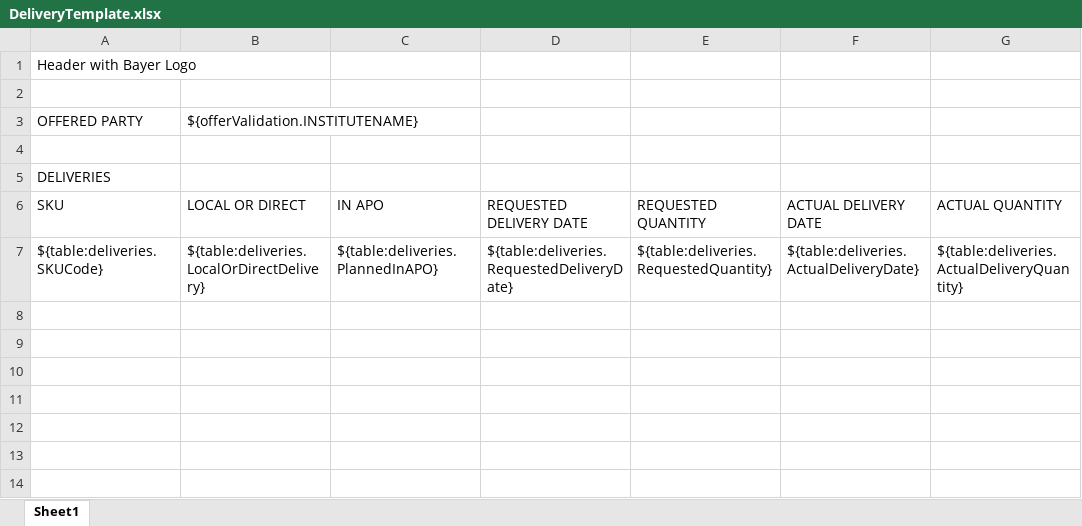
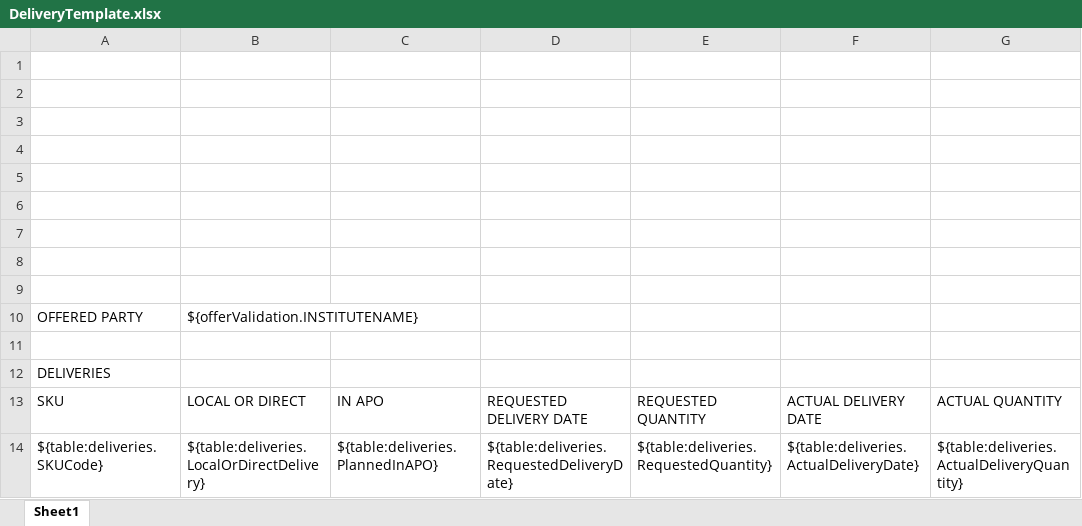
Before and after one commit to mandar-velankar/TNDR_FAST_BACKEND, an Excel workbook: srv/xlsx-templates/DeliveryTemplate.xlsx, sheet Sheet1, drawn as a sheet; only a part is shown; values as stored, in another font and other column widths than the file's, no borders; charts and pictures not drawn; rows hold the shown columns only; the diff names each change by its address in the sheet, - before the commit and + after, or states it on an @@ line.

Commit message:
New template for excel deliveries

```diff
--- a/srv/xlsx-templates/DeliveryTemplate.xlsx (sheet Sheet1)
+++ b/srv/xlsx-templates/DeliveryTemplate.xlsx (sheet Sheet1)
-A1: Header with Bayer Logo
+A1: (empty)
+row 2: (empty)
+row 3: (empty)
+row 4: (empty)
+row 5: (empty)
+row 6: (empty)
+row 7: (empty)
+row 8: (empty)
```
Also changed, not shown: charts or pictures.
